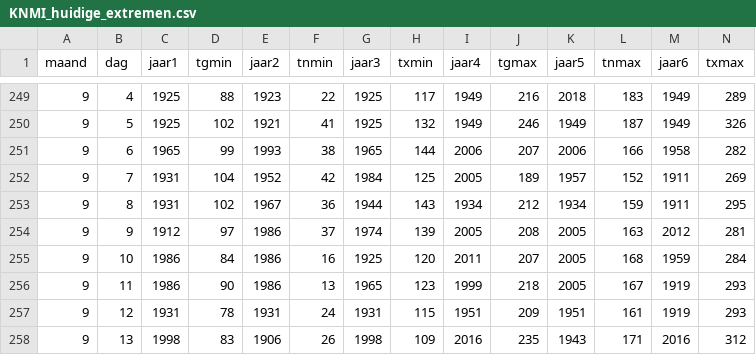
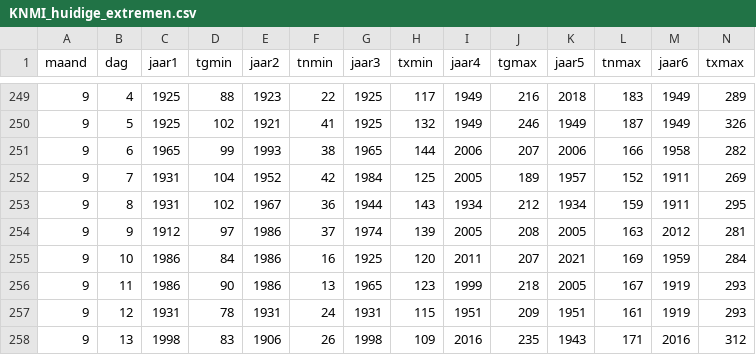
Before and after one commit to Datagraver/KNMI-data-man, a CSV file: KNMI_huidige_extremen.csv, drawn as a sheet; only a part is shown, gaps mark what is left out.

```diff
--- a/KNMI_huidige_extremen.csv
+++ b/KNMI_huidige_extremen.csv
@@ -254,3 +254,3 @@ maand,dag,jaar1,tgmin,jaar2,tnmin,jaar3,txmin,jaar4,tgmax,jaar5,tnmax,jaar6,txma
 9,9,1912,97,1986,37,1974,139,2005,208,2005,163,2012,281
-9,10,1986,84,1986,16,1925,120,2011,207,2005,168,1959,284
+9,10,1986,84,1986,16,1925,120,2011,207,2021,169,1959,284
 9,11,1986,90,1986,13,1965,123,1999,218,2005,167,1919,293
```
Also changed, not shown: KNMI_records_som_jaar.csv, KNMI_tellers_warm_en_vorst.csv.
